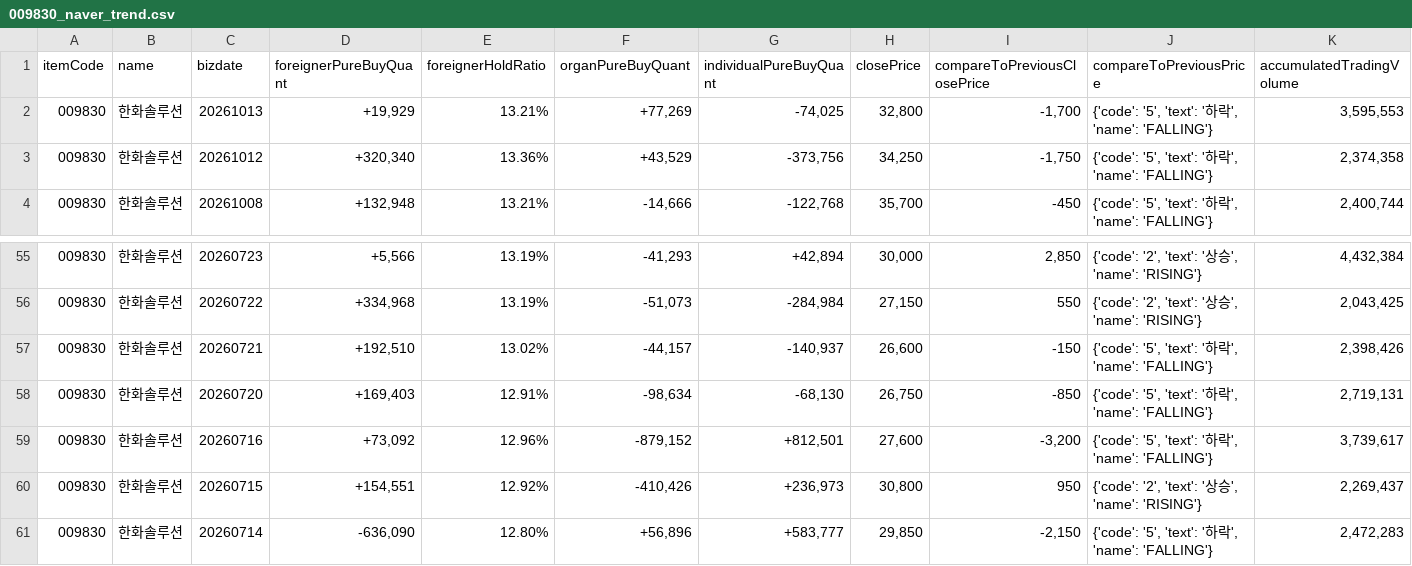
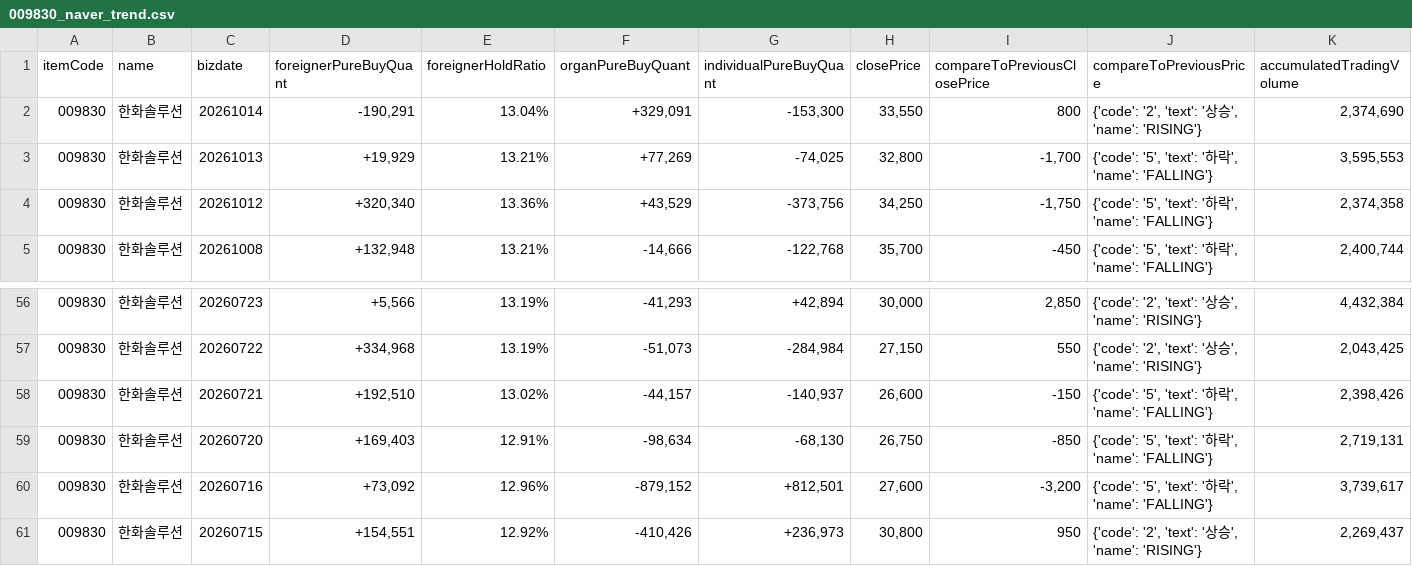
Before and after one commit to pures-lab/kal-flows, a CSV file: data/009830_naver_trend.csv, drawn as a sheet; only a part is shown, gaps mark what is left out.

```diff
--- a/data/009830_naver_trend.csv
+++ b/data/009830_naver_trend.csv
@@ -1,2 +1,3 @@
 itemCode,name,bizdate,foreignerPureBuyQuant,foreignerHoldRatio,organPureBuyQuant,individualPureBuyQuant,closePrice,compareToPreviousClosePrice,compareToPreviousPrice,accumulatedTradingVolume
+009830,한화솔루션,20261014,"-190,291",13.04%,"+329,091","-153,300","33,550",800,"{'code': '2', 'text': '상승', 'name': 'RISING'}","2,374,690"
 009830,한화솔루션,20261013,"+19,929",13.21%,"+77,269","-74,025","32,800","-1,700","{'code': '5', 'text': '하락', 'name': 'FALLING'}","3,595,553"
@@ -60,2 +61 @@
 009830,한화솔루션,20260715,"+154,551",12.92%,"-410,426","+236,973","30,800",950,"{'code': '2', 'text': '상승', 'name': 'RISING'}","2,269,437"
-009830,한화솔루션,20260714,"-636,090",12.80%,"+56,896","+583,777","29,850","-2,150","{'code': '5', 'text': '하락', 'name': 'FALLING'}","2,472,283"
```
Also changed, not shown: data/003490_naver_trend.csv, data/035420_naver_trend.csv, 8 other files.
